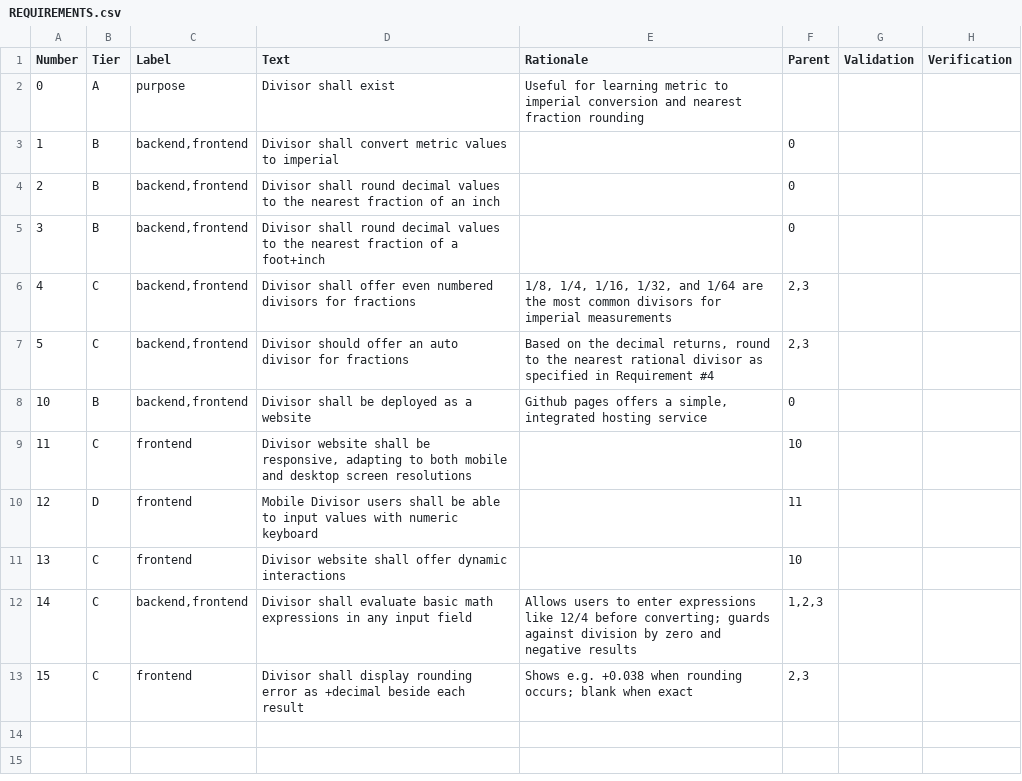
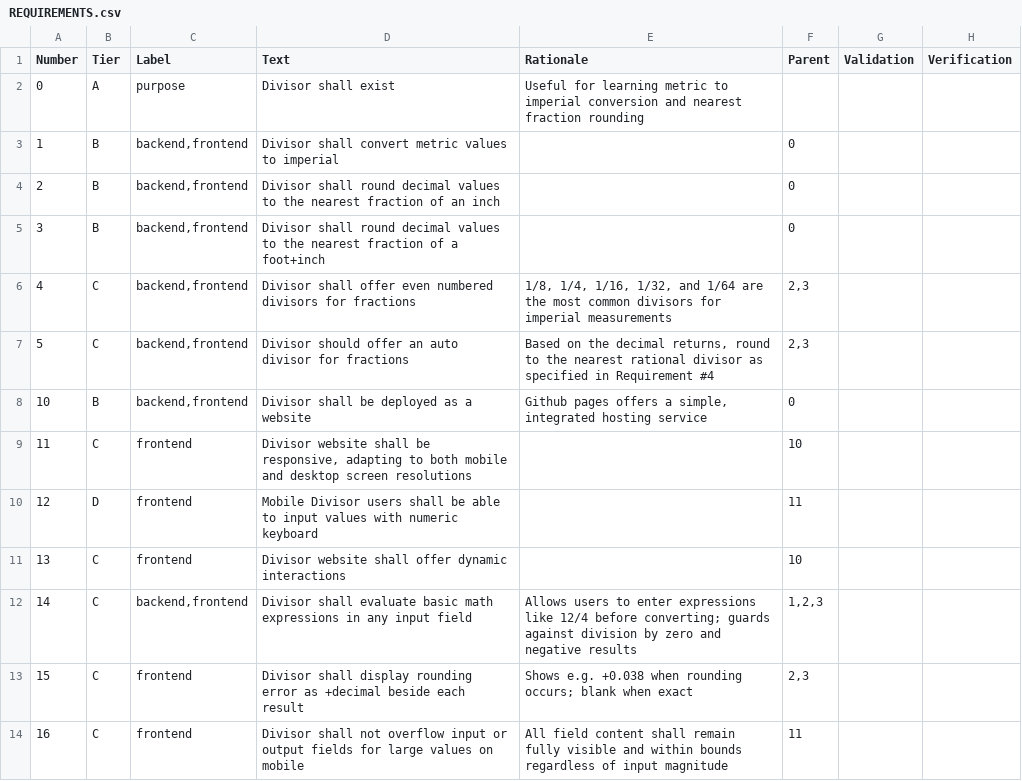
Before and after one commit to brio50/divisor, a CSV file: REQUIREMENTS.csv, drawn as a sheet.

Commit message:
[3.0.1] mobile layout improvement

```diff
--- a/REQUIREMENTS.csv
+++ b/REQUIREMENTS.csv
@@ -13 +13,2 @@
 15,C,"frontend",Divisor shall display rounding error as +decimal beside each result,"Shows e.g. +0.038 when rounding occurs; blank when exact","2,3",,
+16,C,"frontend","Divisor shall not overflow input or output fields for large values on mobile","All field content shall remain fully visible and within bounds regardless of input magnitude",11,,
```
Also changed, not shown: 5 other files.
